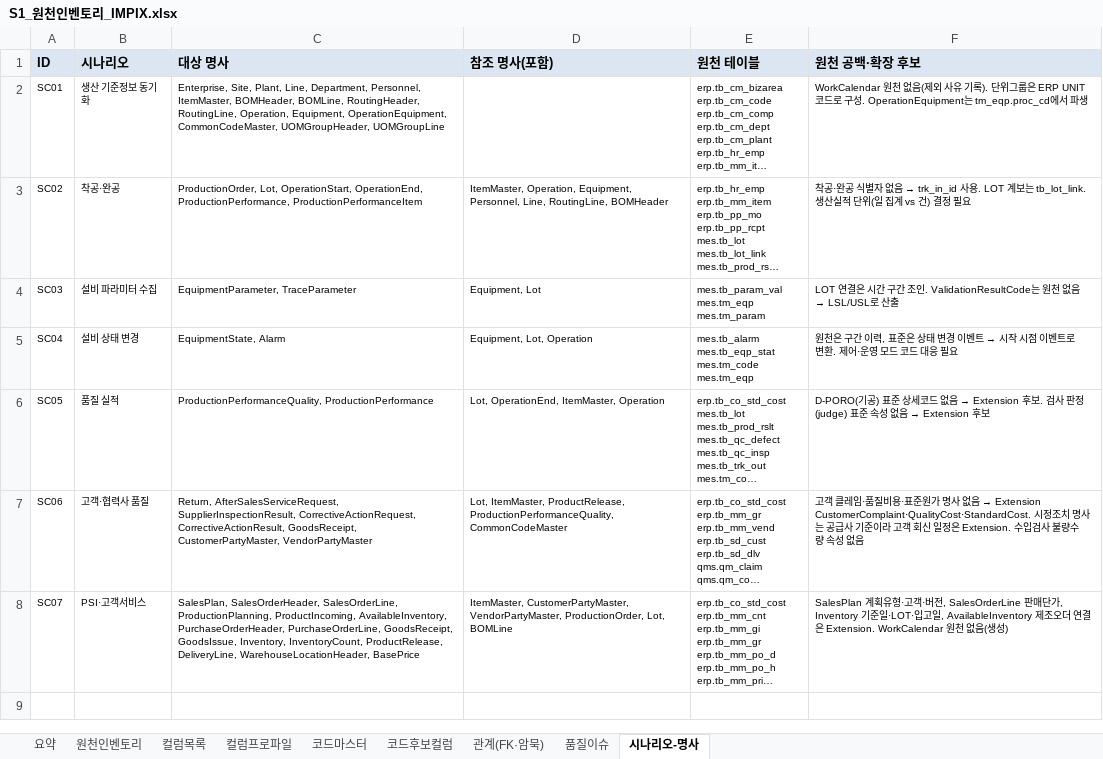
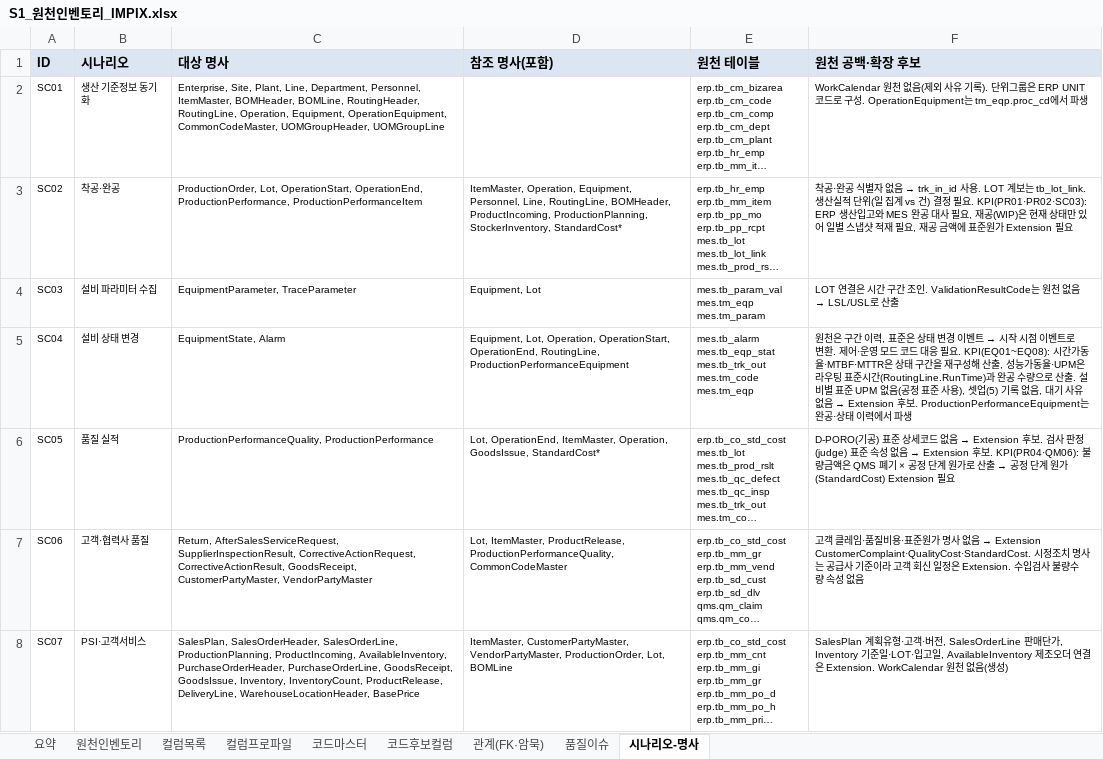
Before and after one commit to harris0709/ksx-platform, an Excel workbook: mapping/impix/s1/S1_원천인벤토리_IMPIX.xlsx, sheet 시나리오-명사, drawn as a sheet; long unchanged cells end in …; values as stored, in another font and other column widths than the file's, no borders; ↵ is a line break in a cell; the diff names each change by its address in the sheet, - before the commit and + after, or states it on an @@ line.

```diff
--- a/mapping/impix/s1/S1_원천인벤토리_IMPIX.xlsx (sheet 시나리오-명사)
+++ b/mapping/impix/s1/S1_원천인벤토리_IMPIX.xlsx (sheet 시나리오-명사)
-D3 (참조 명사(포함)): …Line, RoutingLine, BOMHeader
+D3 (참조 명사(포함)): …Line, RoutingLine, BOMHeader, ProductIncoming, ProductionPlanning, StockerInventory, StandardCost*
-F3 (원천 공백·확장 후보): …정 필요
+F3 (원천 공백·확장 후보): …정 필요. KPI(PR01·PR02·SC03): ERP 생산입고와 MES 완공 대사 필요, 재공(WIP)은 현재 상태만 있어 일별 스냅샷 적재 필요, 재공 금액에 표준원가 Extension 필요
-D5 (참조 명사(포함)): Equipment, Lot, Operation
+D5 (참조 명사(포함)): Equipment, Lot, Operation, OperationStart, OperationEnd, RoutingLine, ProductionPerformanceEquipment
-E5 (원천 테이블): mes.tb_alarm ↵ mes.tb_eqp_stat ↵ mes.tm_code ↵ mes.tm_eqp
+E5 (원천 테이블): mes.tb_alarm ↵ mes.tb_eqp_stat ↵ mes.tb_trk_out ↵ mes.tm_code ↵ mes.tm_eqp
@@ F5 (원천 공백·확장 후보): …응 필요 → …응 필요. KPI(EQ01~EQ08): 시간가동율·MTBF·MTTR은 상태 구간을 재구성해 산출, 성능가동율·UPM은 라우팅 표준시간(RoutingLine.RunTime)과 완공 수량으로 산출. 설비별 표준 UPM 없음(공정 표준 사용), 셋업(5) 기록 없음, 대기 사유 없음 → Extension 후보. ProductionPerformanceEquipment는 완공·상태 이력에서 파생 @@
-D6 (참조 명사(포함)): …OperationEnd, ItemMaster, Operation
+D6 (참조 명사(포함)): …OperationEnd, ItemMaster, Operation, GoodsIssue, StandardCost*
@@ F6 (원천 공백·확장 후보): …→ Extension 후보 → …→ Extension 후보. KPI(PR04·QM06): 불량금액은 QMS 폐기 × 공정 단계 원가로 산출 → 공정 단계 원가(StandardCost) Extension 필요 @@
```
Also changed, not shown: sheet 원천인벤토리, sheet 요약, mapping/impix/s1/S1_KPI정의서_IMPIX.xlsx, mapping/impix/s1/S1_업무질의서_IMPIX.xlsx, 7 other files.
